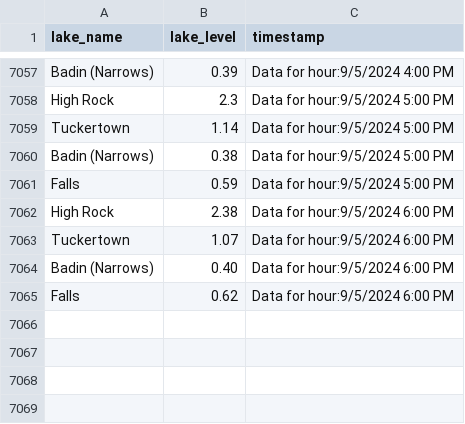
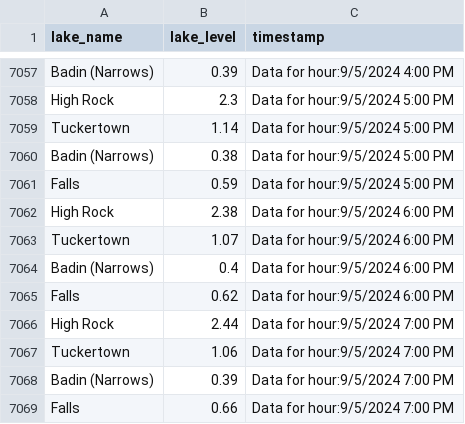
Before and after one commit to jordancox7483/Lake-Scrape-Project2, a CSV file: LakeTracking.csv, drawn as a sheet; only a part is shown, gaps mark what is left out.

Commit message:
Update LakeTracking on Data for hour:9/5/2024 7:00 PM

```diff
--- a/LakeTracking.csv
+++ b/LakeTracking.csv
@@ -7063,3 +7063,7 @@ High Rock,2.38,Data for hour:9/5/2024 6:00 PM
 Tuckertown,1.07,Data for hour:9/5/2024 6:00 PM
-Badin (Narrows),0.40,Data for hour:9/5/2024 6:00 PM
+Badin (Narrows),0.4,Data for hour:9/5/2024 6:00 PM
 Falls,0.62,Data for hour:9/5/2024 6:00 PM
+High Rock,2.44,Data for hour:9/5/2024 7:00 PM
+Tuckertown,1.06,Data for hour:9/5/2024 7:00 PM
+Badin (Narrows),0.39,Data for hour:9/5/2024 7:00 PM
+Falls,0.66,Data for hour:9/5/2024 7:00 PM
```
